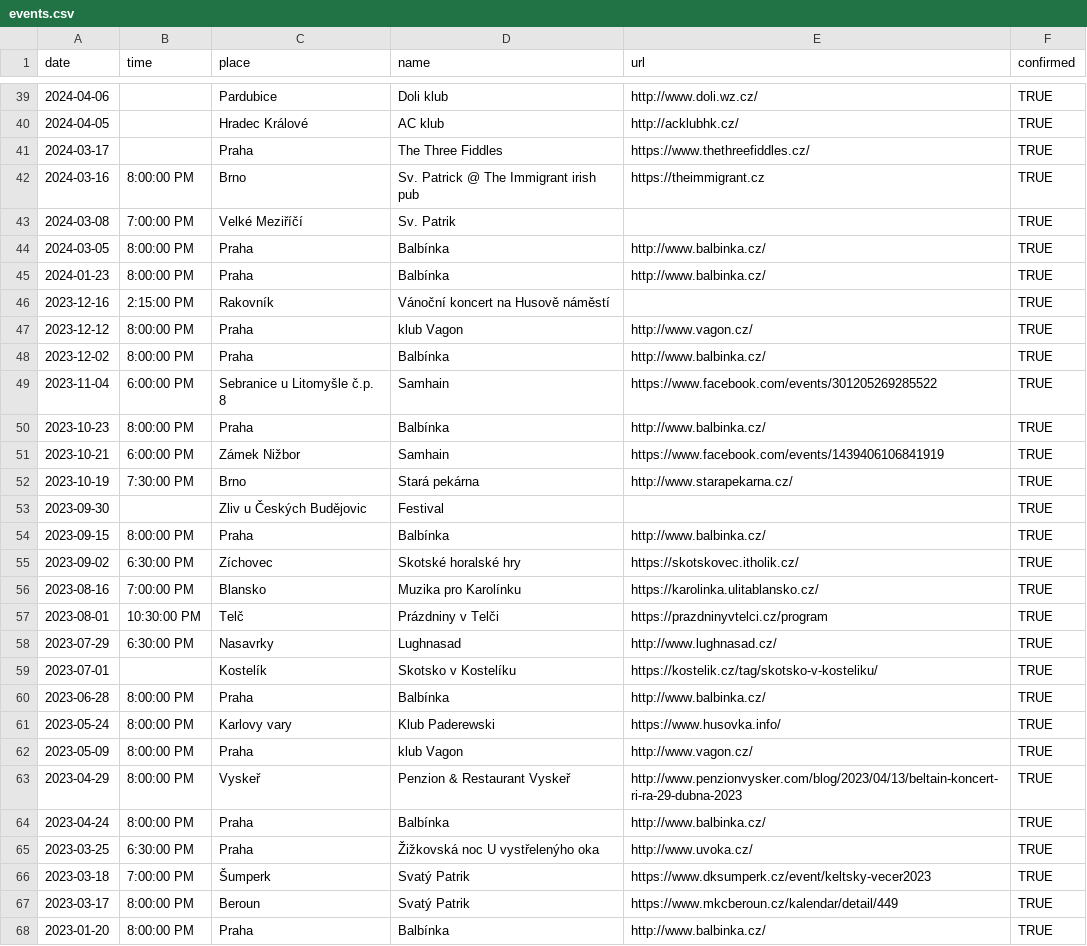
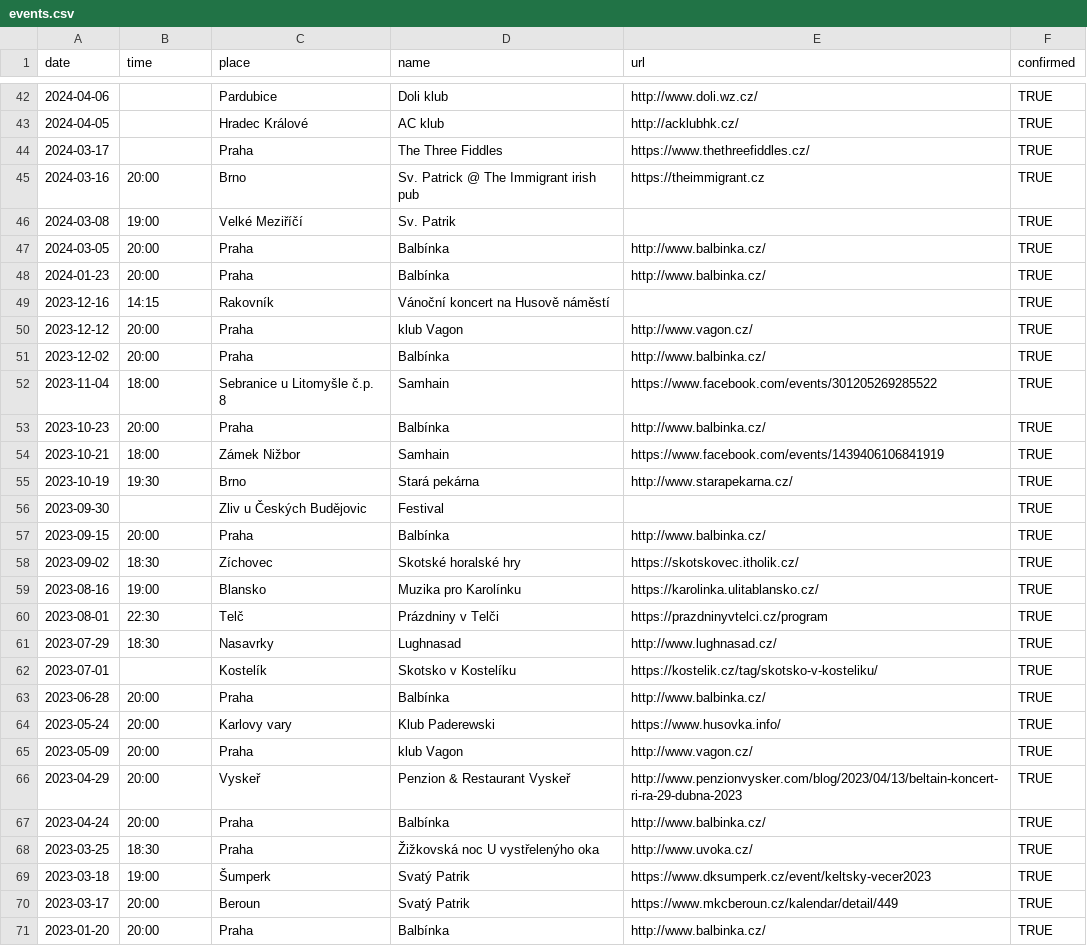
Before and after one commit to davrys/rira-web-jekyll, a CSV file: _data/events.csv, drawn as a sheet; only a part is shown, gaps mark what is left out; the diff covers the shown part only.

Commit message:
New events + time format update

```diff
--- a/_data/events.csv
+++ b/_data/events.csv
@@ -41,28 +44,28 @@ date,time,place,name,url,confirmed
 2024-03-17, ,Praha,The Three Fiddles,https://www.thethreefiddles.cz/,TRUE
-2024-03-16,8:00:00 PM,Brno,Sv. Patrick @ The Immigrant irish pub,https://theimmigrant.cz,TRUE
-2024-03-08,7:00:00 PM,Velké Meziříčí,Sv. Patrik,,TRUE
-2024-03-05,8:00:00 PM,Praha,Balbínka,http://www.balbinka.cz/,TRUE
-2024-01-23,8:00:00 PM,Praha,Balbínka,http://www.balbinka.cz/,TRUE
-2023-12-16,2:15:00 PM,Rakovník,Vánoční koncert na Husově náměstí,,TRUE
-2023-12-12,8:00:00 PM,Praha,klub Vagon,http://www.vagon.cz/,TRUE
-2023-12-02,8:00:00 PM,Praha,Balbínka,http://www.balbinka.cz/,TRUE
-2023-11-04,6:00:00 PM,Sebranice u Litomyšle č.p. 8,Samhain,https://www.facebook.com/events/301205269285522,TRUE
-2023-10-23,8:00:00 PM,Praha,Balbínka,http://www.balbinka.cz/,TRUE
-2023-10-21,6:00:00 PM,Zámek Nižbor,Samhain,https://www.facebook.com/events/1439406106841919,TRUE
-2023-10-19,7:30:00 PM,Brno,Stará pekárna,http://www.starapekarna.cz/,TRUE
+2024-03-16,20:00,Brno,Sv. Patrick @ The Immigrant irish pub,https://theimmigrant.cz,TRUE
+2024-03-08,19:00,Velké Meziříčí,Sv. Patrik,,TRUE
+2024-03-05,20:00,Praha,Balbínka,http://www.balbinka.cz/,TRUE
+2024-01-23,20:00,Praha,Balbínka,http://www.balbinka.cz/,TRUE
+2023-12-16,14:15,Rakovník,Vánoční koncert na Husově náměstí,,TRUE
+2023-12-12,20:00,Praha,klub Vagon,http://www.vagon.cz/,TRUE
+2023-12-02,20:00,Praha,Balbínka,http://www.balbinka.cz/,TRUE
+2023-11-04,18:00,Sebranice u Litomyšle č.p. 8,Samhain,https://www.facebook.com/events/301205269285522,TRUE
+2023-10-23,20:00,Praha,Balbínka,http://www.balbinka.cz/,TRUE
+2023-10-21,18:00,Zámek Nižbor,Samhain,https://www.facebook.com/events/1439406106841919,TRUE
+2023-10-19,19:30,Brno,Stará pekárna,http://www.starapekarna.cz/,TRUE
 2023-09-30,,Zliv u Českých Budějovic,Festival,,TRUE
-2023-09-15,8:00:00 PM,Praha,Balbínka,http://www.balbinka.cz/,TRUE
-2023-09-02,6:30:00 PM,Zíchovec,Skotské horalské hry,https://skotskovec.itholik.cz/,TRUE
-2023-08-16,7:00:00 PM,Blansko,Muzika pro Karolínku,https://karolinka.ulitablansko.cz/,TRUE
-2023-08-01,10:30:00 PM,Telč,Prázdniny v Telči,https://prazdninyvtelci.cz/program,TRUE
-2023-07-29,6:30:00 PM,Nasavrky,Lughnasad,http://www.lughnasad.cz/,TRUE
+2023-09-15,20:00,Praha,Balbínka,http://www.balbinka.cz/,TRUE
+2023-09-02,18:30,Zíchovec,Skotské horalské hry,https://skotskovec.itholik.cz/,TRUE
+2023-08-16,19:00,Blansko,Muzika pro Karolínku,https://karolinka.ulitablansko.cz/,TRUE
+2023-08-01,22:30,Telč,Prázdniny v Telči,https://prazdninyvtelci.cz/program,TRUE
+2023-07-29,18:30,Nasavrky,Lughnasad,http://www.lughnasad.cz/,TRUE
 2023-07-01,,Kostelík,Skotsko v Kostelíku,https://kostelik.cz/tag/skotsko-v-kosteliku/,TRUE
-2023-06-28,8:00:00 PM,Praha,Balbínka,http://www.balbinka.cz/,TRUE
-2023-05-24,8:00:00 PM,Karlovy vary,Klub Paderewski,https://www.husovka.info/,TRUE
-2023-05-09,8:00:00 PM,Praha,klub Vagon,http://www.vagon.cz/,TRUE
-2023-04-29,8:00:00 PM,Vyskeř,Penzion & Restaurant Vyskeř,http://www.penzionvysker.com/blog/2023/04/13/beltain-koncert-ri-ra-29-dubna-2023,TRUE
-2023-04-24,8:00:00 PM,Praha,Balbínka,http://www.balbinka.cz/,TRUE
-2023-03-25,6:30:00 PM,Praha,Žižkovská noc U vystřelenýho oka,http://www.uvoka.cz/,TRUE
-2023-03-18,7:00:00 PM,Šumperk,Svatý Patrik,https://www.dksumperk.cz/event/keltsky-vecer2023,TRUE
-2023-03-17,8:00:00 PM,Beroun,Svatý Patrik,https://www.mkcberoun.cz/kalendar/detail/449,TRUE
-2023-01-20,8:00:00 PM,Praha,Balbínka,http://www.balbinka.cz/,TRUE
+2023-06-28,20:00,Praha,Balbínka,http://www.balbinka.cz/,TRUE
+2023-05-24,20:00,Karlovy vary,Klub Paderewski,https://www.husovka.info/,TRUE
+2023-05-09,20:00,Praha,klub Vagon,http://www.vagon.cz/,TRUE
+2023-04-29,20:00,Vyskeř,Penzion & Restaurant Vyskeř,http://www.penzionvysker.com/blog/2023/04/13/beltain-koncert-ri-ra-29-dubna-2023,TRUE
+2023-04-24,20:00,Praha,Balbínka,http://www.balbinka.cz/,TRUE
+2023-03-25,18:30,Praha,Žižkovská noc U vystřelenýho oka,http://www.uvoka.cz/,TRUE
+2023-03-18,19:00,Šumperk,Svatý Patrik,https://www.dksumperk.cz/event/keltsky-vecer2023,TRUE
+2023-03-17,20:00,Beroun,Svatý Patrik,https://www.mkcberoun.cz/kalendar/detail/449,TRUE
+2023-01-20,20:00,Praha,Balbínka,http://www.balbinka.cz/,TRUE
```
Also changed, not shown: 3 added rows and 93 edited cells elsewhere in this file, 2 other files.
